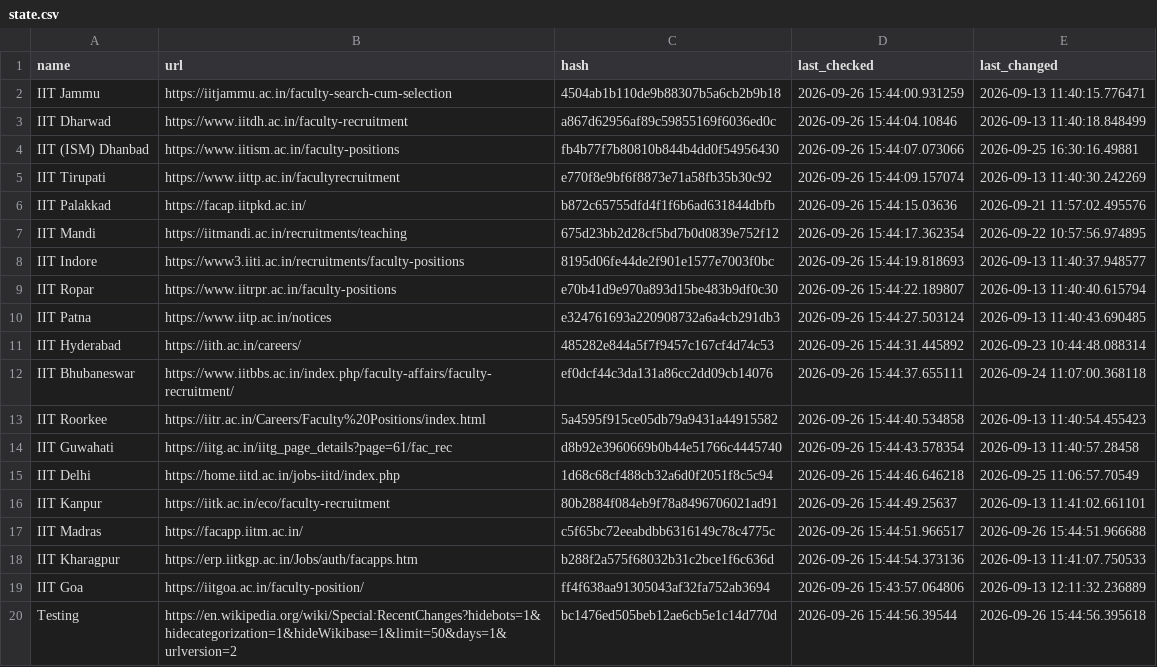
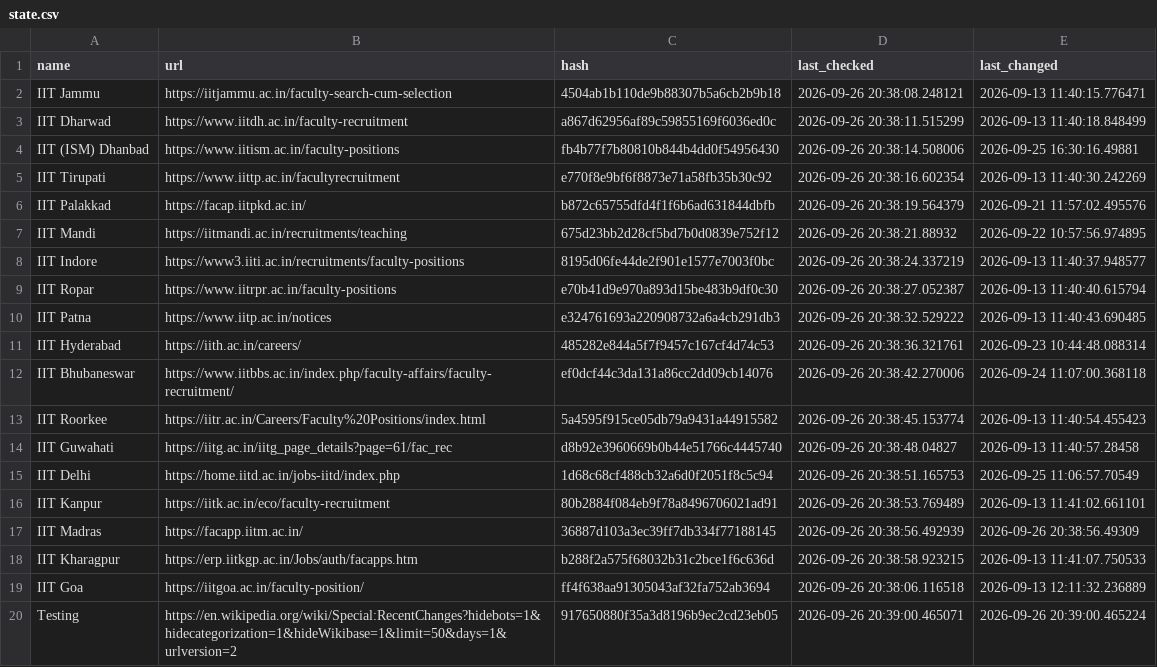
Before and after one commit to AbhibhavS/Faculty_watcher, a CSV file: state.csv, drawn as a sheet; the diff names each change by its address in the sheet, - before the commit and + after, or states it on an @@ line.

```diff
--- a/state.csv
+++ b/state.csv
-D2 (last_checked): 2026-09-26 15:44:00.931259
+D2 (last_checked): 2026-09-26 20:38:08.248121
-D3 (last_checked): 2026-09-26 15:44:04.10846
+D3 (last_checked): 2026-09-26 20:38:11.515299
-D4 (last_checked): 2026-09-26 15:44:07.073066
+D4 (last_checked): 2026-09-26 20:38:14.508006
-D5 (last_checked): 2026-09-26 15:44:09.157074
+D5 (last_checked): 2026-09-26 20:38:16.602354
-D6 (last_checked): 2026-09-26 15:44:15.03636
+D6 (last_checked): 2026-09-26 20:38:19.564379
-D7 (last_checked): 2026-09-26 15:44:17.362354
+D7 (last_checked): 2026-09-26 20:38:21.88932
-D8 (last_checked): 2026-09-26 15:44:19.818693
+D8 (last_checked): 2026-09-26 20:38:24.337219
-D9 (last_checked): 2026-09-26 15:44:22.189807
+D9 (last_checked): 2026-09-26 20:38:27.052387
-D10 (last_checked): 2026-09-26 15:44:27.503124
+D10 (last_checked): 2026-09-26 20:38:32.529222
-D11 (last_checked): 2026-09-26 15:44:31.445892
+D11 (last_checked): 2026-09-26 20:38:36.321761
-D12 (last_checked): 2026-09-26 15:44:37.655111
+D12 (last_checked): 2026-09-26 20:38:42.270006
-D13 (last_checked): 2026-09-26 15:44:40.534858
+D13 (last_checked): 2026-09-26 20:38:45.153774
-D14 (last_checked): 2026-09-26 15:44:43.578354
+D14 (last_checked): 2026-09-26 20:38:48.04827
-D15 (last_checked): 2026-09-26 15:44:46.646218
+D15 (last_checked): 2026-09-26 20:38:51.165753
-D16 (last_checked): 2026-09-26 15:44:49.25637
+D16 (last_checked): 2026-09-26 20:38:53.769489
-C17 (hash): c5f65bc72eeabdbb6316149c78c4775c
+C17 (hash): 36887d103a3ec39ff7db334f77188145
-D17 (last_checked): 2026-09-26 15:44:51.966517
+D17 (last_checked): 2026-09-26 20:38:56.492939
-E17 (last_changed): 2026-09-26 15:44:51.966688
+E17 (last_changed): 2026-09-26 20:38:56.49309
-D18 (last_checked): 2026-09-26 15:44:54.373136
+D18 (last_checked): 2026-09-26 20:38:58.923215
-D19 (last_checked): 2026-09-26 15:43:57.064806
+D19 (last_checked): 2026-09-26 20:38:06.116518
-C20 (hash): bc1476ed505beb12ae6cb5e1c14d770d
+C20 (hash): 917650880f35a3d8196b9ec2cd23eb05
-D20 (last_checked): 2026-09-26 15:44:56.39544
+D20 (last_checked): 2026-09-26 20:39:00.465071
-E20 (last_changed): 2026-09-26 15:44:56.395618
+E20 (last_changed): 2026-09-26 20:39:00.465224
```
Also changed, not shown: 1 other file.
